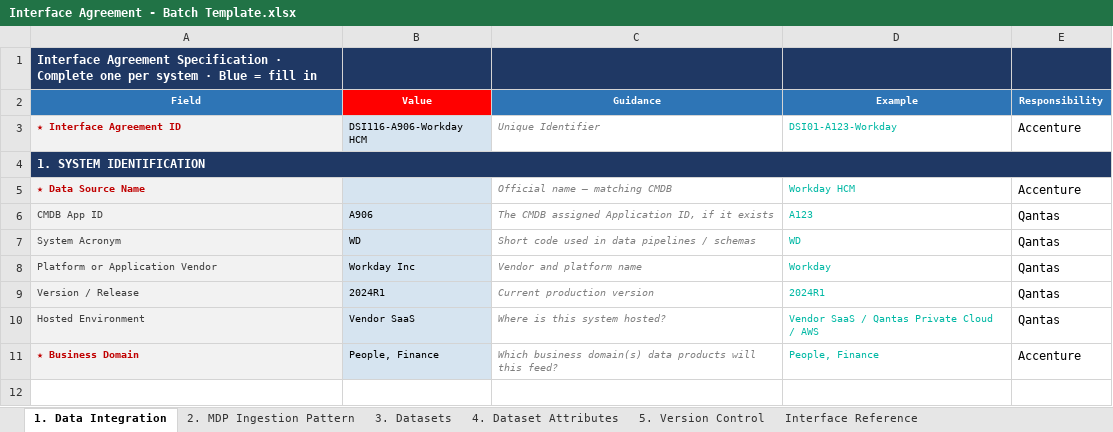
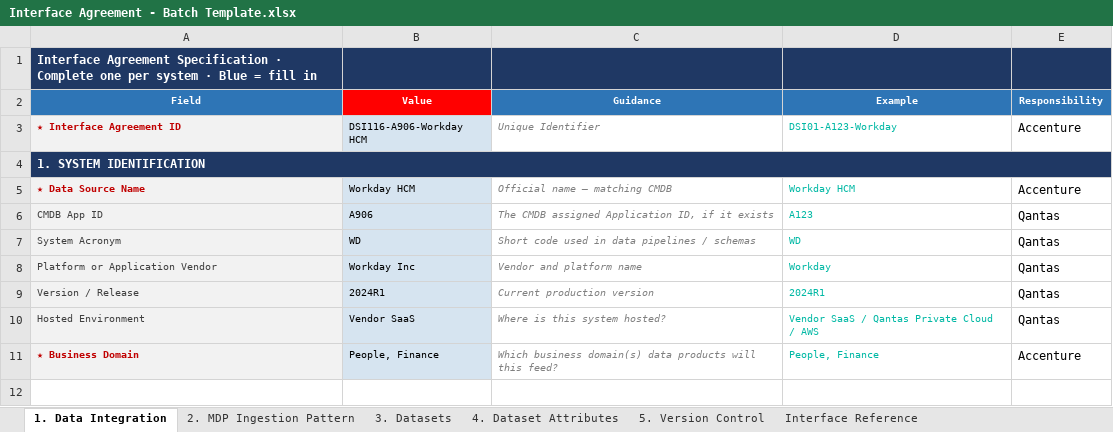
Before and after one commit to pknic1993POC/aws-snowflake-poc, an Excel workbook: interface-agreements/source/Workday-HCM/v1.0/Interface Agreement - Batch Template.xlsx, sheet 1. Data Integration, drawn as a sheet; only a part is shown; values as stored, in another font and other column widths than the file's, no borders; the diff names each change by its address in the sheet, - before the commit and + after, or states it on an @@ line.

```diff
--- a/interface-agreements/source/Workday-HCM/v1.0/Interface Agreement - Batch Template.xlsx (sheet 1. Data Integration)
+++ b/interface-agreements/source/Workday-HCM/v1.0/Interface Agreement - Batch Template.xlsx (sheet 1. Data Integration)
-B5 (Value): (empty)
+B5 (Value): Workday HCM
```
Also changed, not shown: sheet 3. Datasets, sheet Interface Reference, sheet 4. Dataset Attributes.
